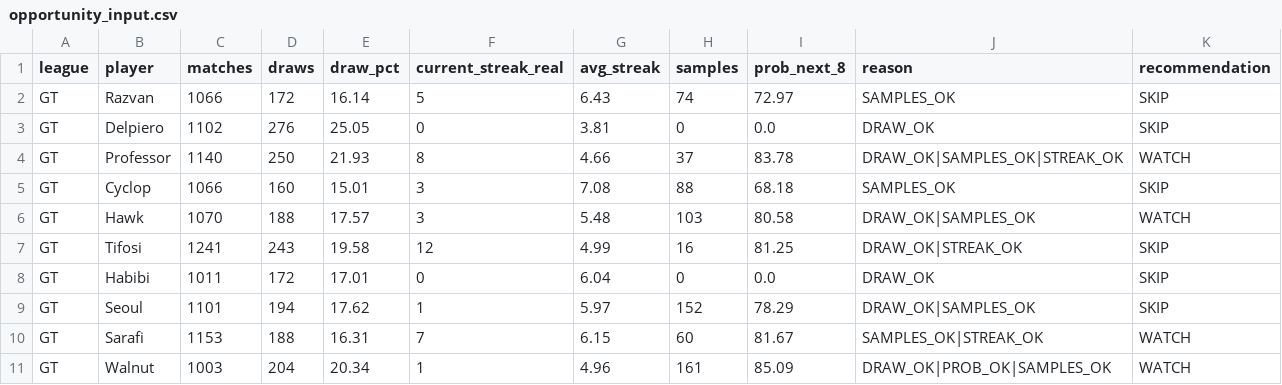
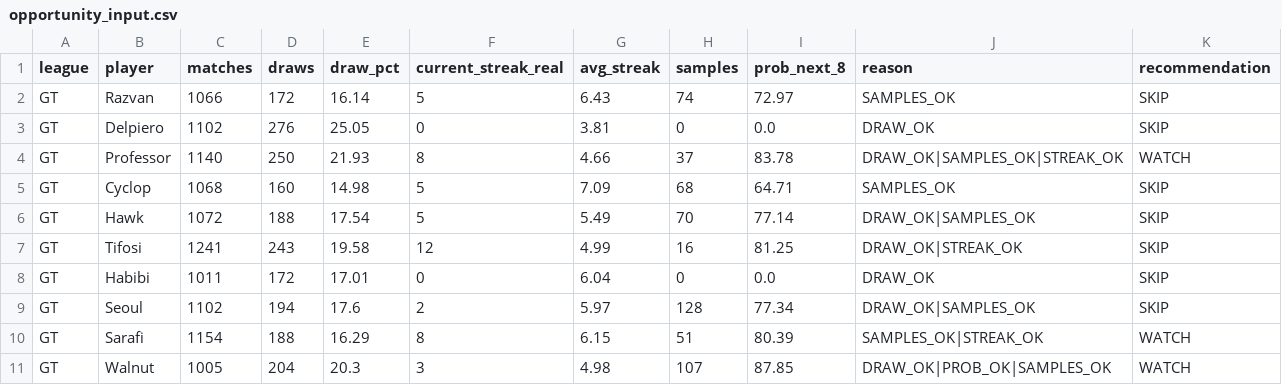
Before and after one commit to dgonzalez13/esports-tracker-full, a CSV file: opportunity_input.csv, drawn as a sheet; only a part is shown; the diff covers the shown part only.

```diff
--- a/opportunity_input.csv
+++ b/opportunity_input.csv
@@ -4,8 +4,8 @@ GT,Delpiero,1102,276,25.05,0,3.81,0,0.0,DRAW_OK,SKIP
 GT,Professor,1140,250,21.93,8,4.66,37,83.78,DRAW_OK|SAMPLES_OK|STREAK_OK,WATCH
-GT,Cyclop,1066,160,15.01,3,7.08,88,68.18,SAMPLES_OK,SKIP
-GT,Hawk,1070,188,17.57,3,5.48,103,80.58,DRAW_OK|SAMPLES_OK,WATCH
+GT,Cyclop,1068,160,14.98,5,7.09,68,64.71,SAMPLES_OK,SKIP
+GT,Hawk,1072,188,17.54,5,5.49,70,77.14,DRAW_OK|SAMPLES_OK,SKIP
 GT,Tifosi,1241,243,19.58,12,4.99,16,81.25,DRAW_OK|STREAK_OK,SKIP
 GT,Habibi,1011,172,17.01,0,6.04,0,0.0,DRAW_OK,SKIP
-GT,Seoul,1101,194,17.62,1,5.97,152,78.29,DRAW_OK|SAMPLES_OK,SKIP
-GT,Sarafi,1153,188,16.31,7,6.15,60,81.67,SAMPLES_OK|STREAK_OK,WATCH
-GT,Walnut,1003,204,20.34,1,4.96,161,85.09,DRAW_OK|PROB_OK|SAMPLES_OK,WATCH
+GT,Seoul,1102,194,17.6,2,5.97,128,77.34,DRAW_OK|SAMPLES_OK,SKIP
+GT,Sarafi,1154,188,16.29,8,6.15,51,80.39,SAMPLES_OK|STREAK_OK,WATCH
+GT,Walnut,1005,204,20.3,3,4.98,107,87.85,DRAW_OK|PROB_OK|SAMPLES_OK,WATCH
```
Also changed, not shown: 74 edited cells elsewhere in this file, eadriatic/output/streak_records.csv, 4 other files.
